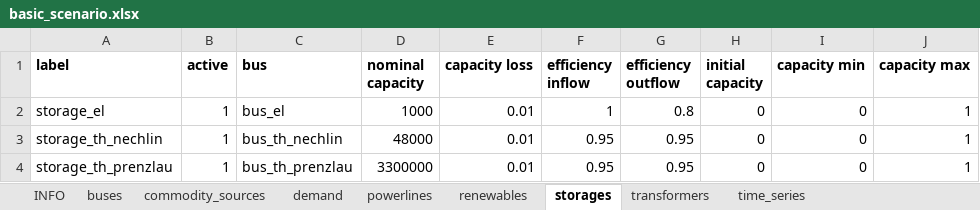
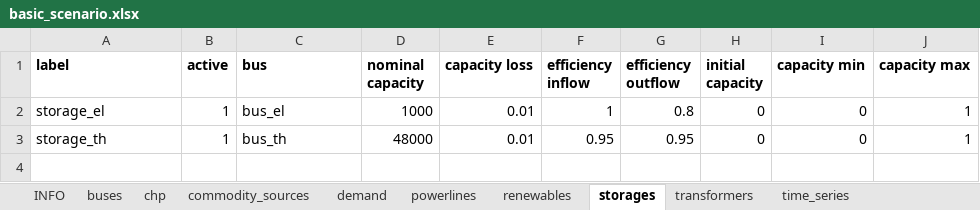
Before and after one commit to windnode/WindNODE_KWUM, an Excel workbook: windnode_kwum/scenarios/data/basic_scenario.xlsx, sheet storages, drawn as a sheet; values as stored, in another font and other column widths than the file's, no borders; the diff names each change by its address in the sheet, - before the commit and + after, or states it on an @@ line.

```diff
--- a/windnode_kwum/scenarios/data/basic_scenario.xlsx (sheet storages)
+++ b/windnode_kwum/scenarios/data/basic_scenario.xlsx (sheet storages)
+sheet tab: chp
-A3 (label): storage_th_nechlin
+A3 (label): storage_th
-C3 (bus): bus_th_nechlin
+C3 (bus): bus_th
-row 4: storage_th_prenzlau | 1 | bus_th_prenzlau | 3300000 | 0.01 | 0.95 | 0.95 | 0 | 0 | 1
```
Also changed, not shown: sheet demand, sheet transformers, sheet INFO, sheet buses, sheet time_series, sheet commodity_sources, windnode_kwum/scenarios/data/basic_scenario_extended.xlsx.
